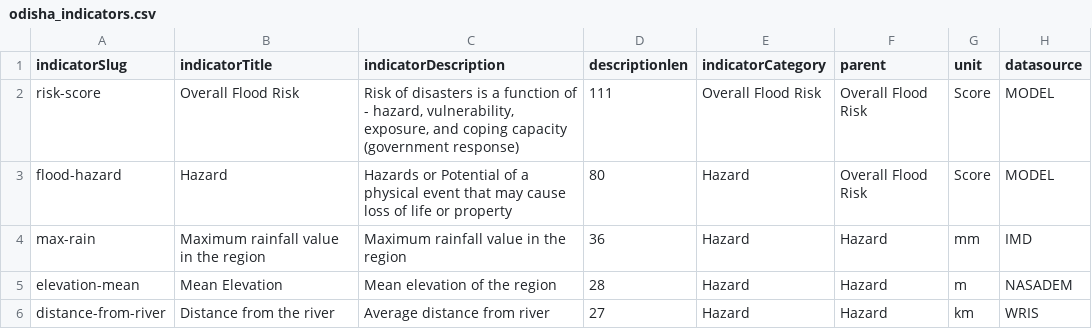
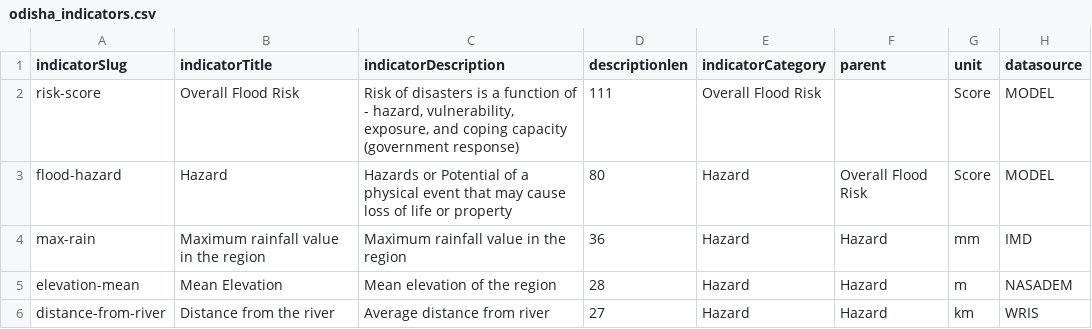
Before and after one commit to CivicDataLab/IDS-DRR-Data-Management, a CSV file: layer/assets/indicators/odisha_indicators.csv, drawn as a sheet; only a part is shown; the diff names each change by its address in the sheet, - before the commit and + after, or states it on an @@ line.

Commit message:
fix odisha indicators error

```diff
--- a/layer/assets/indicators/odisha_indicators.csv
+++ b/layer/assets/indicators/odisha_indicators.csv
-F2 (parent): Overall Flood Risk
+F2 (parent): (empty)
```
